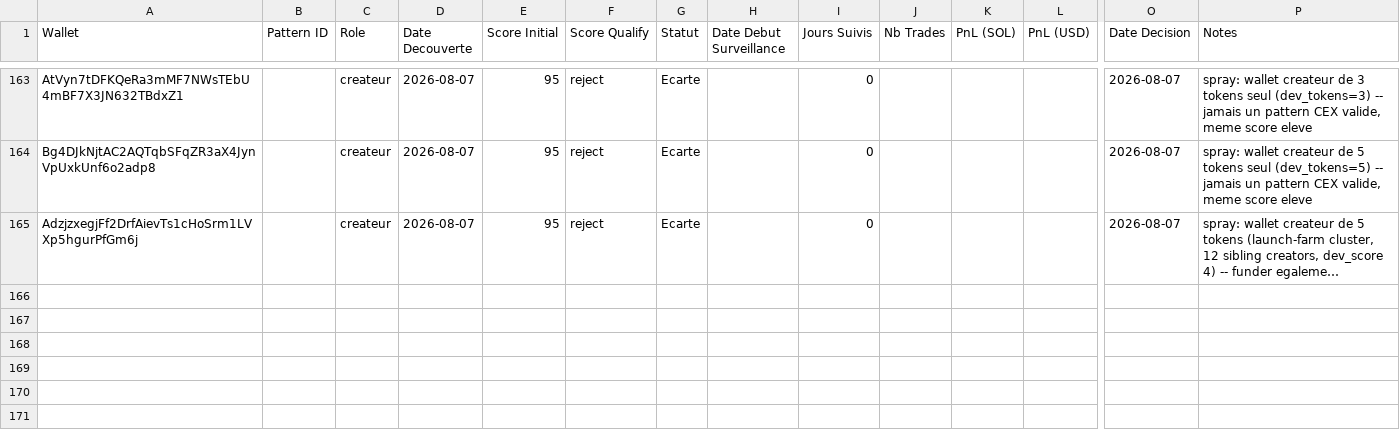
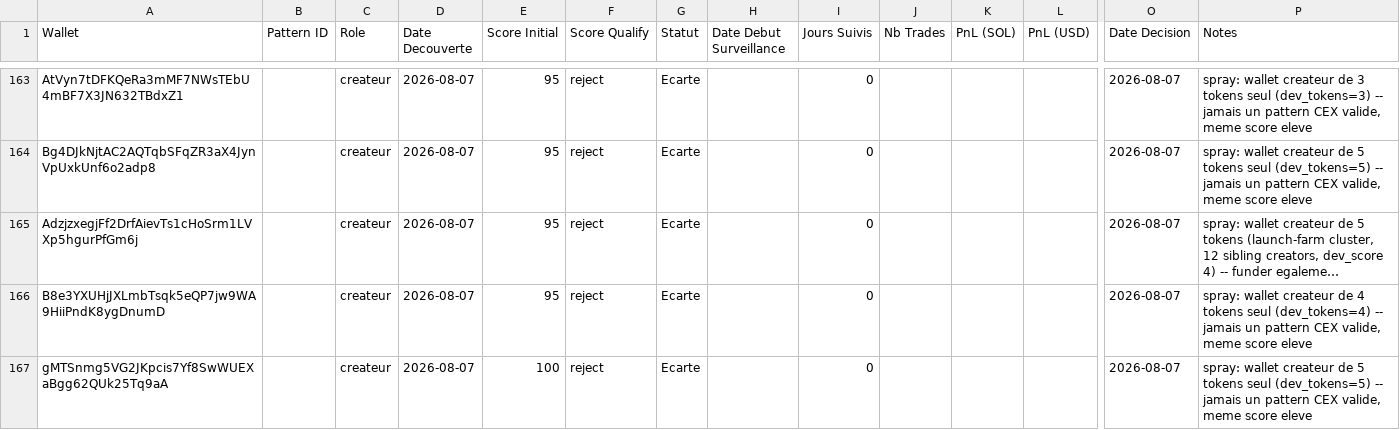
Before and after one commit to LEAYZ1222/RuggerAnalyzer, a CSV file: data/wallets.csv, drawn as a sheet; only a part is shown, gaps mark what is left out; long unchanged cells end in …; rows hold the shown columns only; the diff names each change by its address in the sheet, - before the commit and + after, or states it on an @@ line.

Commit message:
Rugger Scanner 2026-08-07 05:2X UTC: A=0 maj B=2 evalues (0/2)

```diff
--- a/data/wallets.csv
+++ b/data/wallets.csv
+row 166: B8e3YXUHjJXLmbTsqk5eQP7jw9WA9HiiPndK8ygDnumD |  | createur | 2026-08-07 | 95 | reject | Ecarte |  | 0 |  |  |  | 2026-08-07 | spray: wallet createur de 4 tokens seul (dev_tokens=4) -- jamais un pattern CEX valide, meme score eleve
+row 167: gMTSnmg5VG2JKpcis7Yf8SwWUEXaBgg62QUk25Tq9aA |  | createur | 2026-08-07 | 100 | reject | Ecarte |  | 0 |  |  |  | 2026-08-07 | spray: wallet createur de 5 tokens seul (dev_tokens=5) -- jamais un pattern CEX valide, meme score eleve
```
